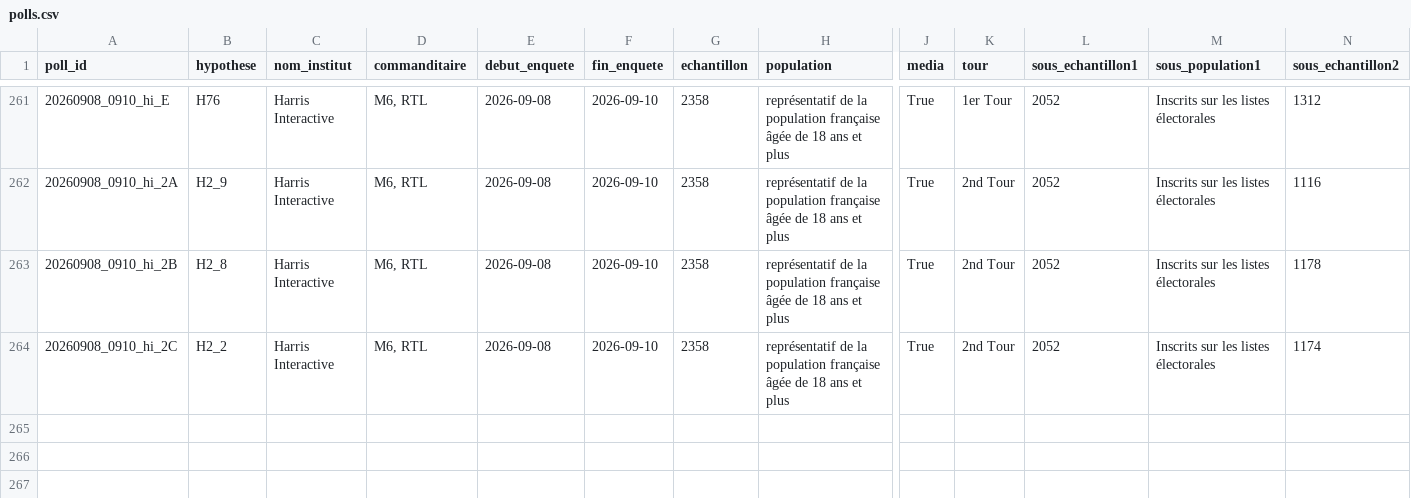
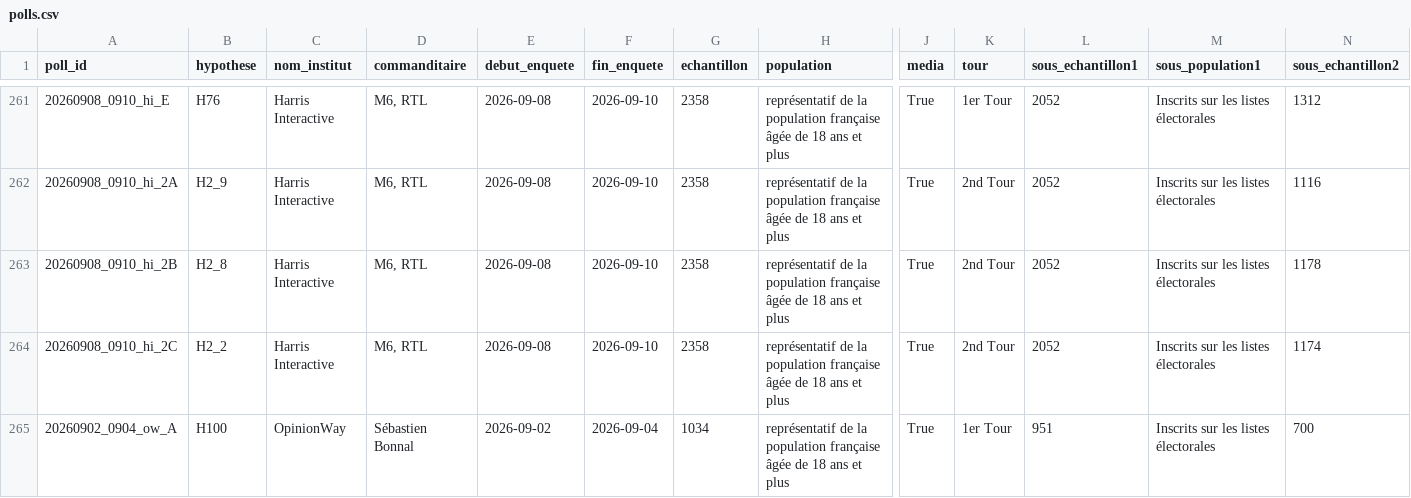
Before and after one commit to MieuxVoter/presidentielle2027, a CSV file: polls.csv, drawn as a sheet; only a part is shown, gaps mark what is left out; rows hold the shown columns only; the diff names each change by its address in the sheet, - before the commit and + after, or states it on an @@ line.

```diff
--- a/polls.csv
+++ b/polls.csv
+row 265: 20260902_0904_ow_A | H100 | OpinionWay | Sébastien Bonnal | 2026-09-02 | 2026-09-04 | 1034 | représentatif de la population française âgée de 18 ans et plus | True | 1er Tour | 951 | Inscrits sur les listes électorales | 700
```
Also changed, not shown: candidats.csv, hypotheses.csv, 1 other file.
